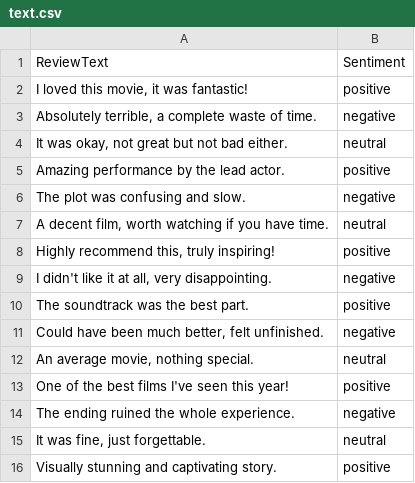
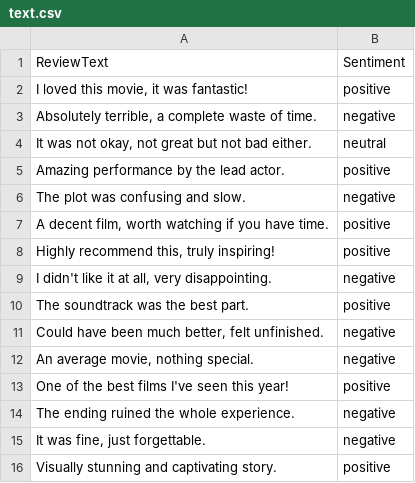
Before and after one commit to harshitkandpal/data-pos, a CSV file: text.csv, drawn as a sheet; the diff names each change by its address in the sheet, - before the commit and + after, or states it on an @@ line.

Commit message:
refactor: Update text_service.py to comment out URL and HTML flag checks; modify regression and text CSV files to include additional columns and correct formatting

```diff
--- a/text.csv
+++ b/text.csv
-A4: It was okay, not great but not bad either.
+A4: It was not okay, not great but not bad either.
-B7: neutral
+B7: positive
-B12: neutral
+B12: negative
-B15: neutral
+B15: negative
```
Also changed, not shown: regression.csv, 1 other file.
